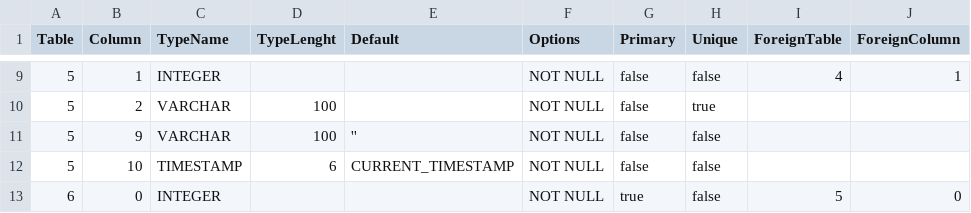
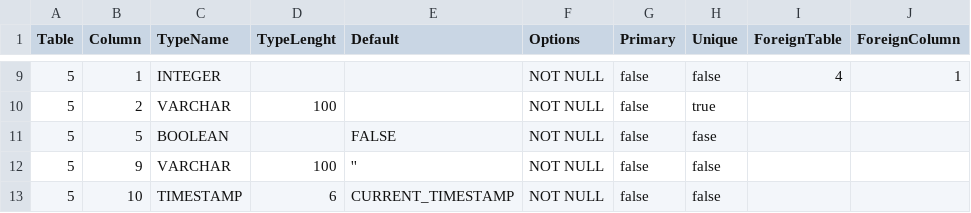
Before and after one commit to prrvchr/gContactOOo, a CSV file: gContactOOo/hsqldb/TableColumn.csv, drawn as a sheet; only a part is shown, gaps mark what is left out; the shorter side is filled out with more unchanged rows.

```diff
--- a/gContactOOo/hsqldb/TableColumn.csv
+++ b/gContactOOo/hsqldb/TableColumn.csv
@@ -10,2 +10,3 @@ Table|Column|TypeName|TypeLenght|Default|Options|Primary|Unique|ForeignTable|For
 5|2|VARCHAR|100||NOT NULL|false|true||
+5|5|BOOLEAN||FALSE|NOT NULL|false|fase||
 5|9|VARCHAR|100|''|NOT NULL|false|false||
```
Also changed, not shown: gContactOOo/hsqldb/Fields.csv, 12 other files.
